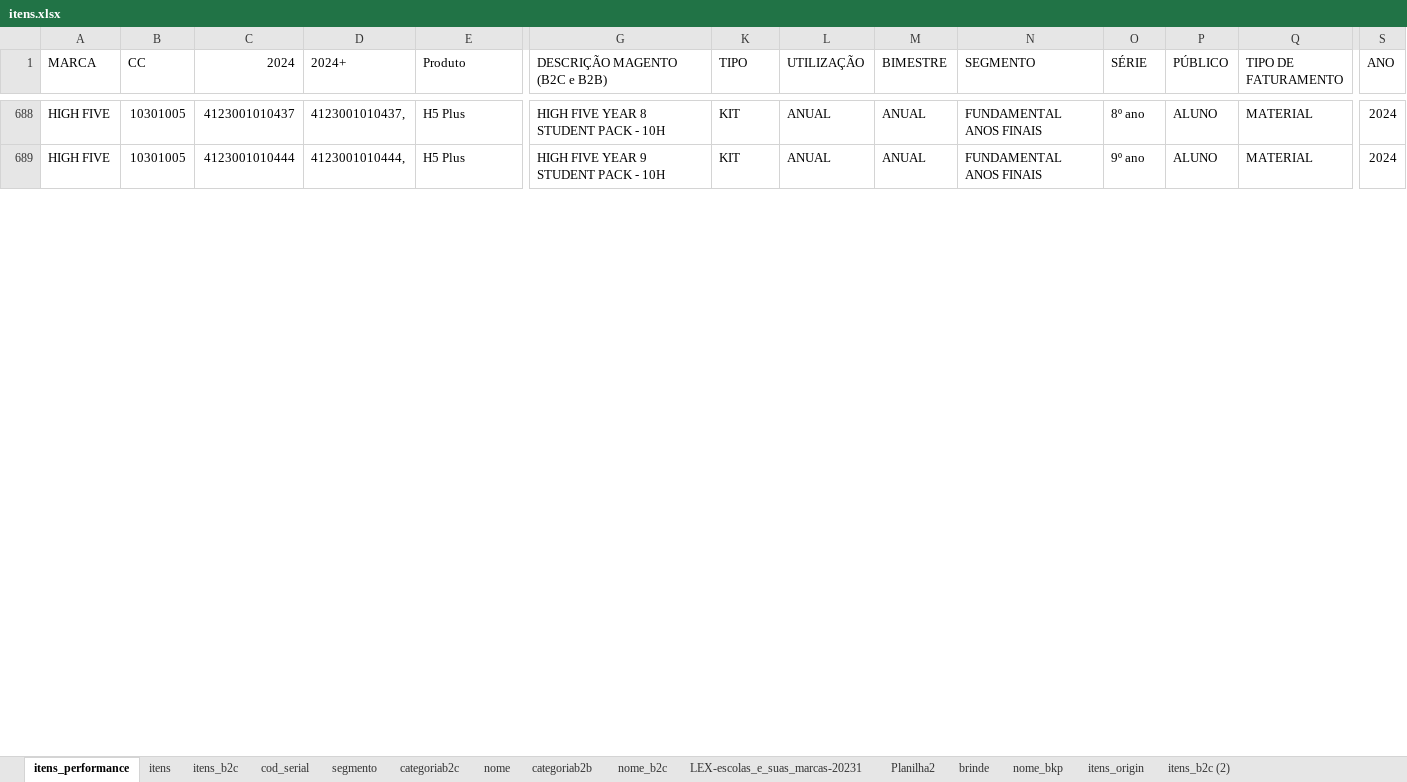
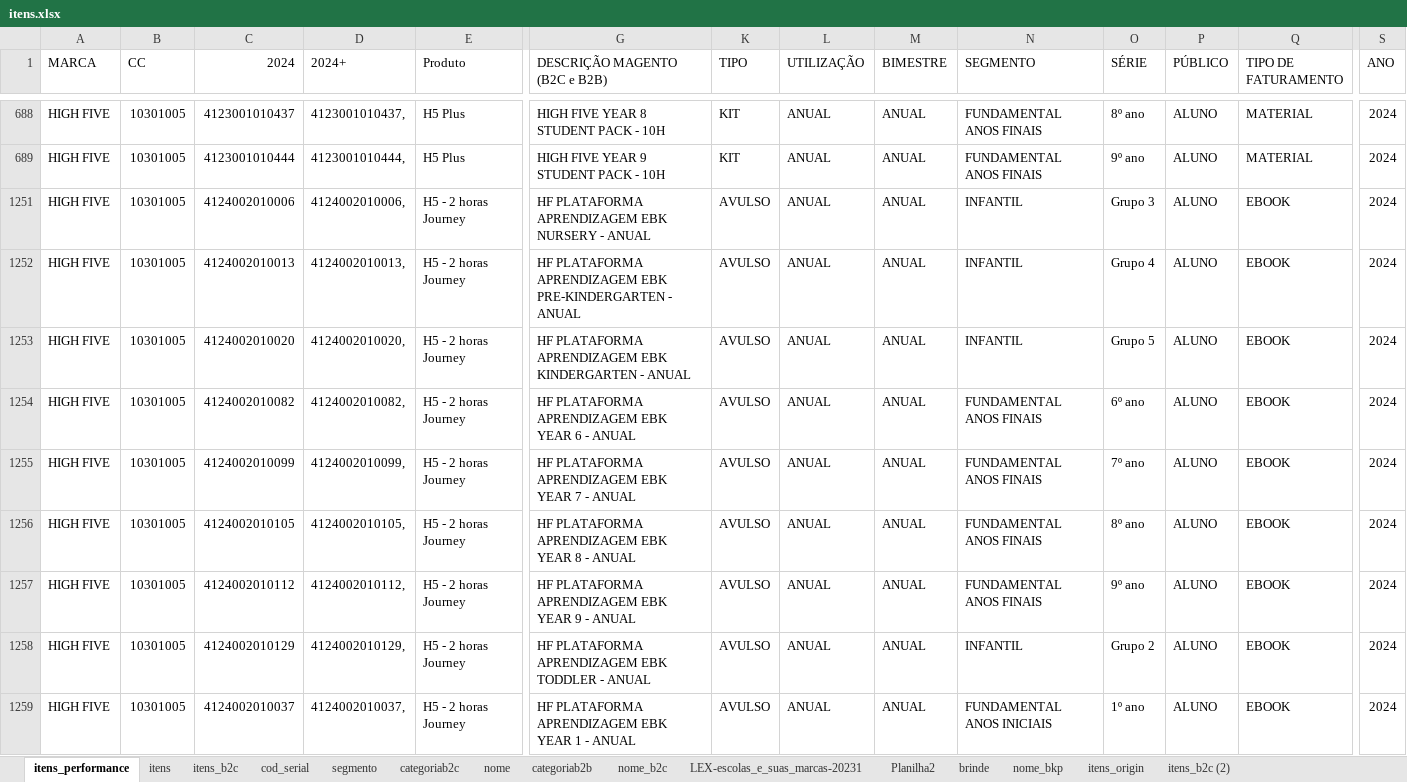
Before and after one commit to andrehsilva/lex-solucao, an Excel workbook: itens.xlsx, sheet itens_performance, drawn as a sheet; only a part is shown, gaps mark what is left out; values as stored, in another font and other column widths than the file's, no borders; rows hold the shown columns only; the diff covers the shown part only; the diff names each change by its address in the sheet, - before the commit and + after, or states it on an @@ line.

```diff
--- a/itens.xlsx (sheet itens_performance)
+++ b/itens.xlsx (sheet itens_performance)
@@ row 1251 unhidden: HIGH FIVE | 10301005 | 4124002010006 | 4124002010006, | H5 - 2 horas Journey | HF PLATAFORMA APRENDIZAGEM EBK NURSERY - ANUAL | AVULSO | ANUAL | ANUAL | INFANTIL | Grupo 3 | ALUNO | EBOOK | 2024 @@
@@ row 1252 unhidden: HIGH FIVE | 10301005 | 4124002010013 | 4124002010013, | H5 - 2 horas Journey | HF PLATAFORMA APRENDIZAGEM EBK PRE-KINDERGARTEN - ANUAL | AVULSO | ANUAL | ANUAL | INFANTIL | Grupo 4 | ALUNO | EBOOK | 2024 @@
@@ row 1253 unhidden: HIGH FIVE | 10301005 | 4124002010020 | 4124002010020, | H5 - 2 horas Journey | HF PLATAFORMA APRENDIZAGEM EBK KINDERGARTEN - ANUAL | AVULSO | ANUAL | ANUAL | INFANTIL | Grupo 5 | ALUNO | EBOOK | 2024 @@
@@ row 1254 unhidden: HIGH FIVE | 10301005 | 4124002010082 | 4124002010082, | H5 - 2 horas Journey | HF PLATAFORMA APRENDIZAGEM EBK YEAR 6 - ANUAL | AVULSO | ANUAL | ANUAL | FUNDAMENTAL ANOS FINAIS | 6º ano | ALUNO | EBOOK | 2024 @@
@@ row 1255 unhidden: HIGH FIVE | 10301005 | 4124002010099 | 4124002010099, | H5 - 2 horas Journey | HF PLATAFORMA APRENDIZAGEM EBK YEAR 7 - ANUAL | AVULSO | ANUAL | ANUAL | FUNDAMENTAL ANOS FINAIS | 7º ano | ALUNO | EBOOK | 2024 @@
@@ row 1256 unhidden: HIGH FIVE | 10301005 | 4124002010105 | 4124002010105, | H5 - 2 horas Journey | HF PLATAFORMA APRENDIZAGEM EBK YEAR 8 - ANUAL | AVULSO | ANUAL | ANUAL | FUNDAMENTAL ANOS FINAIS | 8º ano | ALUNO | EBOOK | 2024 @@
@@ row 1257 unhidden: HIGH FIVE | 10301005 | 4124002010112 | 4124002010112, | H5 - 2 horas Journey | HF PLATAFORMA APRENDIZAGEM EBK YEAR 9 - ANUAL | AVULSO | ANUAL | ANUAL | FUNDAMENTAL ANOS FINAIS | 9º ano | ALUNO | EBOOK | 2024 @@
@@ row 1258 unhidden: HIGH FIVE | 10301005 | 4124002010129 | 4124002010129, | H5 - 2 horas Journey | HF PLATAFORMA APRENDIZAGEM EBK TODDLER - ANUAL | AVULSO | ANUAL | ANUAL | INFANTIL | Grupo 2 | ALUNO | EBOOK | 2024 @@
@@ row 1259 unhidden: HIGH FIVE | 10301005 | 4124002010037 | 4124002010037, | H5 - 2 horas Journey | HF PLATAFORMA APRENDIZAGEM EBK YEAR 1 - ANUAL | AVULSO | ANUAL | ANUAL | FUNDAMENTAL ANOS INICIAIS | 1º ano | ALUNO | EBOOK | 2024 @@
```
Also changed, not shown: 40 hidden or unhidden rows and 96 edited cells elsewhere in this sheet, sheet itens, sheet itens_b2c, 1 other file.
